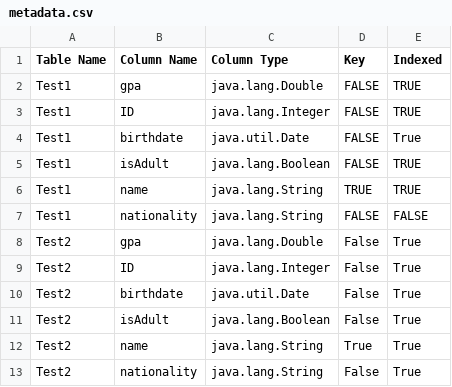
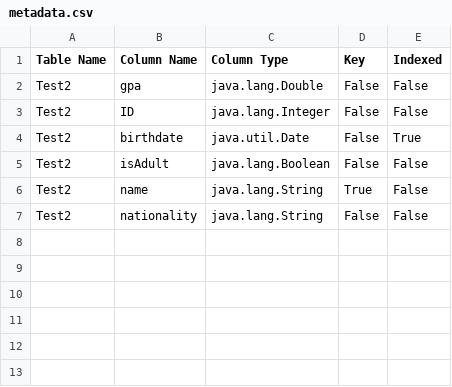
Before and after one commit to AAMokhtar/Database-engine, a CSV file: data/metadata.csv, drawn as a sheet.

```diff
--- a/data/metadata.csv
+++ b/data/metadata.csv
@@ -1,13 +1,7 @@
 Table Name,Column Name,Column Type,Key,Indexed
-Test1,gpa,java.lang.Double,FALSE,TRUE
-Test1,ID,java.lang.Integer,FALSE,TRUE
-Test1,birthdate,java.util.Date,FALSE,True
-Test1,isAdult,java.lang.Boolean,FALSE,TRUE
-Test1,name,java.lang.String,TRUE,TRUE
-Test1,nationality,java.lang.String,FALSE,FALSE
-Test2,gpa,java.lang.Double,False,True
-Test2,ID,java.lang.Integer,False,True
+Test2,gpa,java.lang.Double,False,False
+Test2,ID,java.lang.Integer,False,False
 Test2,birthdate,java.util.Date,False,True
-Test2,isAdult,java.lang.Boolean,False,True
-Test2,name,java.lang.String,True,True
-Test2,nationality,java.lang.String,False,True
+Test2,isAdult,java.lang.Boolean,False,False
+Test2,name,java.lang.String,True,False
+Test2,nationality,java.lang.String,False,False
```
Also changed, not shown: 34 other files.
